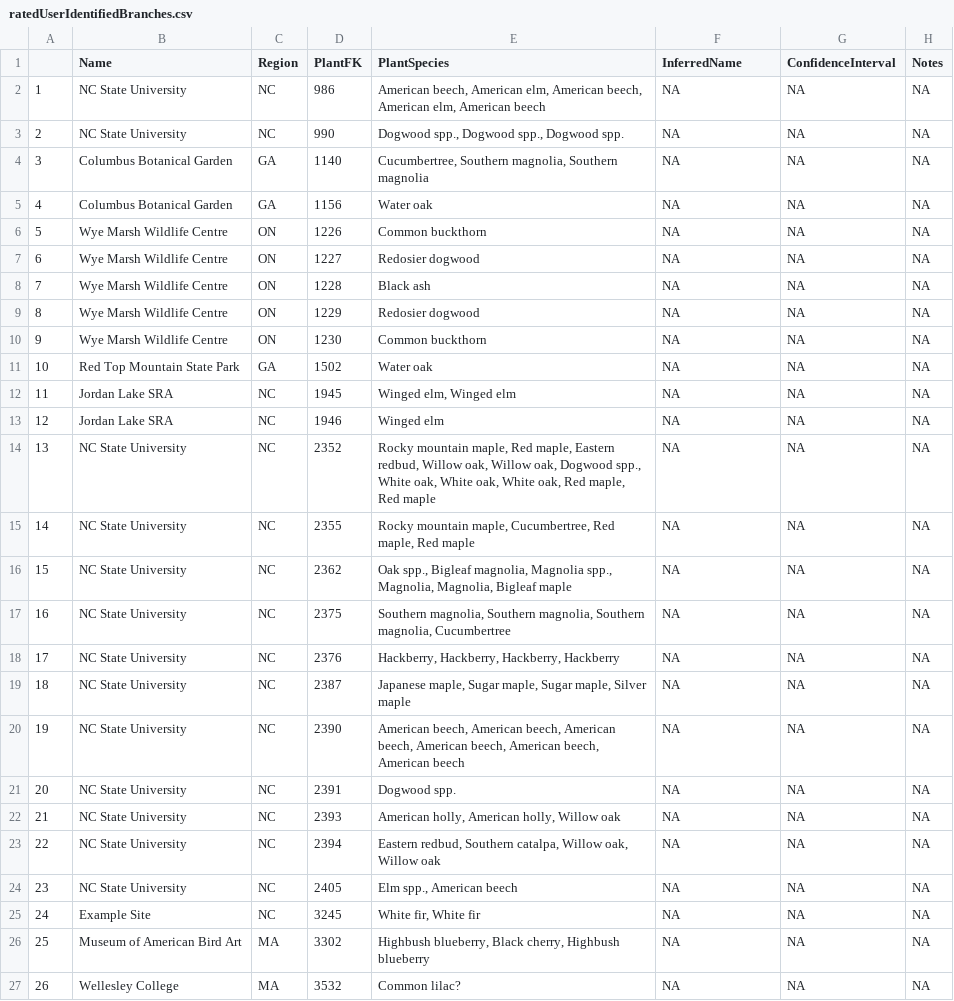
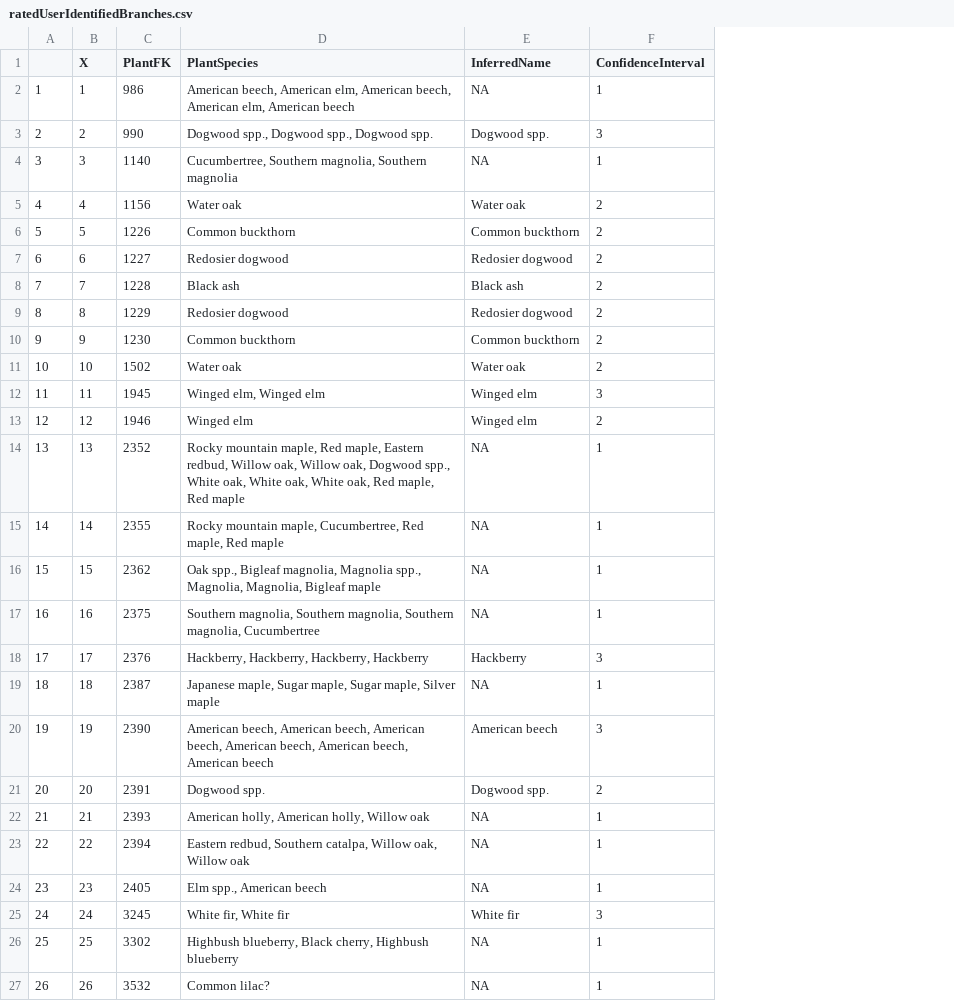
Before and after one commit to hurlbertlab/caterpillars-on-plants, a CSV file: PlantsToIdentify/ratedUserIdentifiedBranches.csv, drawn as a sheet; only a part is shown; removed rows and columns are numbered as before the commit, all else as after; the diff covers the shown part only; the diff names each change by its address in the sheet, - before the commit and + after, or states it on an @@ line.

Commit message:
deleted some code to make the workflow smoother for the future
modified names of files, columns, etc. and I believe have successfully created a final result in "JoinedPhotoAnd....csv" however there still be an issue with overwriting files

```diff
--- a/PlantsToIdentify/ratedUserIdentifiedBranches.csv
+++ b/PlantsToIdentify/ratedUserIdentifiedBranches.csv
-column B (Name), rows 2-27: NC State University | NC State University | Columbus Botanical Garden | Columbus Botanical Garden | Wye Marsh Wildlife Centre | Wye Marsh Wildlife Centre | Wye Marsh Wildlife Centre | Wye Marsh Wildlife Centre | Wye Marsh Wildlife Centre | Red Top Mountain State Park | Jordan Lake SRA | Jordan Lake SRA | NC State University | NC State University | NC State University | NC State University | NC State University | NC State University | NC State University | NC State University | NC State University | NC State University | NC State University | Example Site | Museum of American Bird Art | Wellesley College
-column C (Region), rows 2-27: NC | NC | GA | GA | ON | ON | ON | ON | ON | GA | NC | NC | NC | NC | NC | NC | NC | NC | NC | NC | NC | NC | NC | NC | MA | MA
+column B (X), rows 2-27: 1 | 2 | 3 | 4 | 5 | 6 | 7 | 8 | 9 | 10 | 11 | 12 | 13 | 14 | 15 | 16 | 17 | 18 | 19 | 20 | 21 | 22 | 23 | 24 | 25 | 26
-column H (Notes), rows 2-27: all NA
-F2 (ConfidenceInterval): NA
+F2 (ConfidenceInterval): 1
-E3 (InferredName): NA
+E3 (InferredName): Dogwood spp.
-F3 (ConfidenceInterval): NA
+F3 (ConfidenceInterval): 3
-F4 (ConfidenceInterval): NA
+F4 (ConfidenceInterval): 1
-E5 (InferredName): NA
+E5 (InferredName): Water oak
-F5:F11 (ConfidenceInterval): NA
+F5:F11 (ConfidenceInterval): 2
-E6 (InferredName): NA
+E6 (InferredName): Common buckthorn
-E7 (InferredName): NA
+E7 (InferredName): Redosier dogwood
-E8 (InferredName): NA
+E8 (InferredName): Black ash
-E9 (InferredName): NA
+E9 (InferredName): Redosier dogwood
-E10 (InferredName): NA
+E10 (InferredName): Common buckthorn
-E11 (InferredName): NA
+E11 (InferredName): Water oak
-E12:E13 (InferredName): NA
+E12:E13 (InferredName): Winged elm
-F12 (ConfidenceInterval): NA
+F12 (ConfidenceInterval): 3
-F13 (ConfidenceInterval): NA
+F13 (ConfidenceInterval): 2
-F14:F17 (ConfidenceInterval): NA
+F14:F17 (ConfidenceInterval): 1
-E18 (InferredName): NA
+E18 (InferredName): Hackberry
-F18 (ConfidenceInterval): NA
+F18 (ConfidenceInterval): 3
-F19 (ConfidenceInterval): NA
+F19 (ConfidenceInterval): 1
-E20 (InferredName): NA
+E20 (InferredName): American beech
-F20 (ConfidenceInterval): NA
+F20 (ConfidenceInterval): 3
-E21 (InferredName): NA
+E21 (InferredName): Dogwood spp.
-F21 (ConfidenceInterval): NA
+F21 (ConfidenceInterval): 2
-F22:F24 (ConfidenceInterval): NA
+F22:F24 (ConfidenceInterval): 1
-E25 (InferredName): NA
+E25 (InferredName): White fir
-F25 (ConfidenceInterval): NA
+F25 (ConfidenceInterval): 3
-F26:F27 (ConfidenceInterval): NA
+F26:F27 (ConfidenceInterval): 1
```
Also changed, not shown: 102 edited cells elsewhere in this file, PlantsToIdentify/ratedUserIdentifiedBranches copy.csv, PlantsToIdentify/userIdentifiedBranches.csv, 6 other files.
